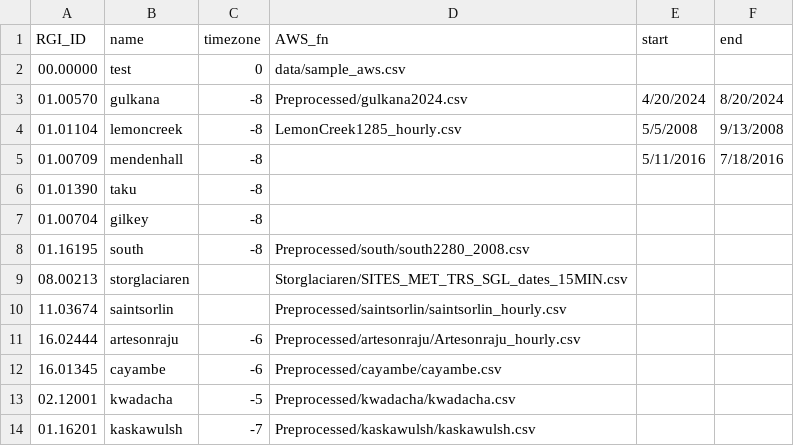
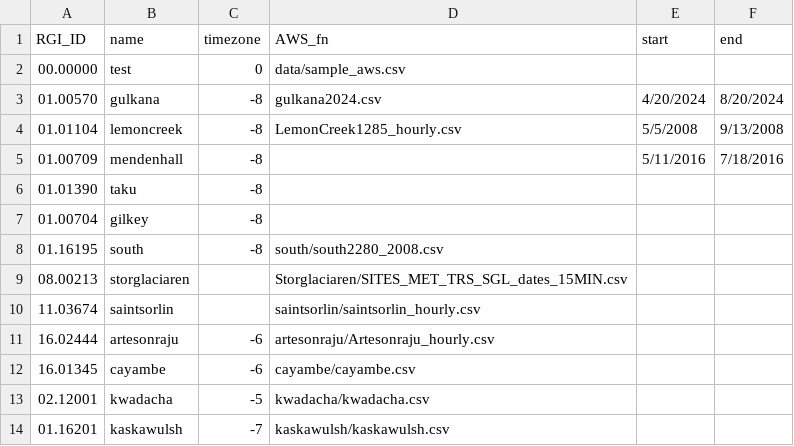
Before and after one commit to clairevwilson/PyGEM-EB, a CSV file: data/glacier_metadata.csv, drawn as a sheet.

```diff
--- a/data/glacier_metadata.csv
+++ b/data/glacier_metadata.csv
@@ -2,3 +2,3 @@
 00.00000,test,0,data/sample_aws.csv,,
-01.00570,gulkana,-8,Preprocessed/gulkana2024.csv,4/20/2024,8/20/2024
+01.00570,gulkana,-8,gulkana2024.csv,4/20/2024,8/20/2024
 01.01104,lemoncreek,-8,LemonCreek1285_hourly.csv,5/5/2008,9/13/2008
@@ -7,8 +7,8 @@
 01.00704,gilkey,-8,,,
-01.16195,south,-8,Preprocessed/south/south2280_2008.csv,,
+01.16195,south,-8,south/south2280_2008.csv,,
 08.00213,storglaciaren,,Storglaciaren/SITES_MET_TRS_SGL_dates_15MIN.csv,,
-11.03674,saintsorlin,,Preprocessed/saintsorlin/saintsorlin_hourly.csv,,
-16.02444,artesonraju,-6,Preprocessed/artesonraju/Artesonraju_hourly.csv,,
-16.01345,cayambe,-6,Preprocessed/cayambe/cayambe.csv,,
-02.12001,kwadacha,-5,Preprocessed/kwadacha/kwadacha.csv,,
-01.16201,kaskawulsh,-7,Preprocessed/kaskawulsh/kaskawulsh.csv,,
+11.03674,saintsorlin,,saintsorlin/saintsorlin_hourly.csv,,
+16.02444,artesonraju,-6,artesonraju/Artesonraju_hourly.csv,,
+16.01345,cayambe,-6,cayambe/cayambe.csv,,
+02.12001,kwadacha,-5,kwadacha/kwadacha.csv,,
+01.16201,kaskawulsh,-7,kaskawulsh/kaskawulsh.csv,,
```
Also changed, not shown: 11 other files.
